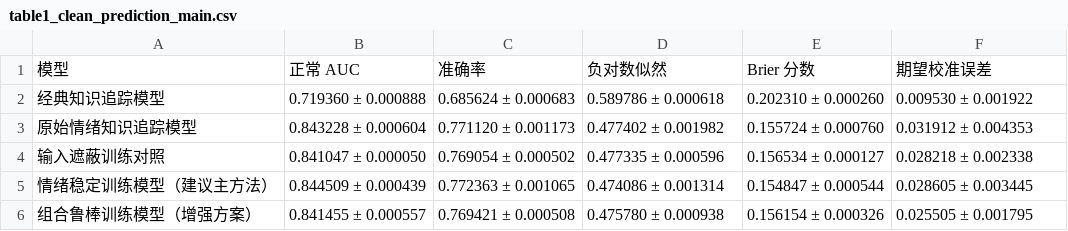
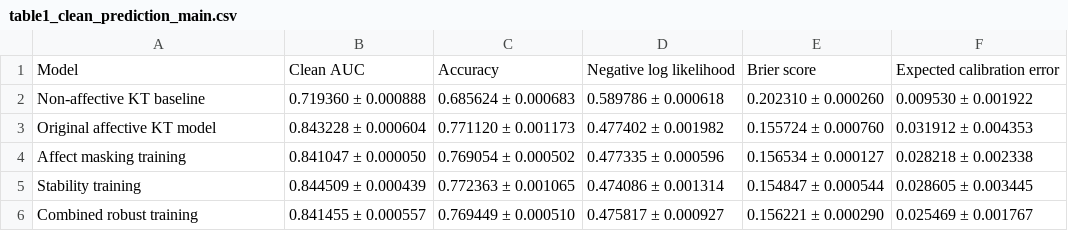
Before and after one commit to LeeShuaiyu/affective-kt-stability, a CSV file: results/tables/table1_clean_prediction_main.csv, drawn as a sheet.

```diff
--- a/results/tables/table1_clean_prediction_main.csv
+++ b/results/tables/table1_clean_prediction_main.csv
@@ -1,6 +1,6 @@
-模型,正常 AUC,准确率,负对数似然,Brier 分数,期望校准误差
-经典知识追踪模型,0.719360 ± 0.000888,0.685624 ± 0.000683,0.589786 ± 0.000618,0.202310 ± 0.000260,0.009530 ± 0.001922
-原始情绪知识追踪模型,0.843228 ± 0.000604,0.771120 ± 0.001173,0.477402 ± 0.001982,0.155724 ± 0.000760,0.031912 ± 0.004353
-输入遮蔽训练对照,0.841047 ± 0.000050,0.769054 ± 0.000502,0.477335 ± 0.000596,0.156534 ± 0.000127,0.028218 ± 0.002338
-情绪稳定训练模型（建议主方法）,0.844509 ± 0.000439,0.772363 ± 0.001065,0.474086 ± 0.001314,0.154847 ± 0.000544,0.028605 ± 0.003445
-组合鲁棒训练模型（增强方案）,0.841455 ± 0.000557,0.769421 ± 0.000508,0.475780 ± 0.000938,0.156154 ± 0.000326,0.025505 ± 0.001795
+Model,Clean AUC,Accuracy,Negative log likelihood,Brier score,Expected calibration error
+Non-affective KT baseline,0.719360 ± 0.000888,0.685624 ± 0.000683,0.589786 ± 0.000618,0.202310 ± 0.000260,0.009530 ± 0.001922
+Original affective KT model,0.843228 ± 0.000604,0.771120 ± 0.001173,0.477402 ± 0.001982,0.155724 ± 0.000760,0.031912 ± 0.004353
+Affect masking training,0.841047 ± 0.000050,0.769054 ± 0.000502,0.477335 ± 0.000596,0.156534 ± 0.000127,0.028218 ± 0.002338
+Stability training,0.844509 ± 0.000439,0.772363 ± 0.001065,0.474086 ± 0.001314,0.154847 ± 0.000544,0.028605 ± 0.003445
+Combined robust training,0.841455 ± 0.000557,0.769449 ± 0.000510,0.475817 ± 0.000927,0.156221 ± 0.000290,0.025469 ± 0.001767
```
Also changed, not shown: results/tables/table2_robustness_summary.csv, results/tables/table3_perturbation_delta_key_models.csv, 22 other files.
